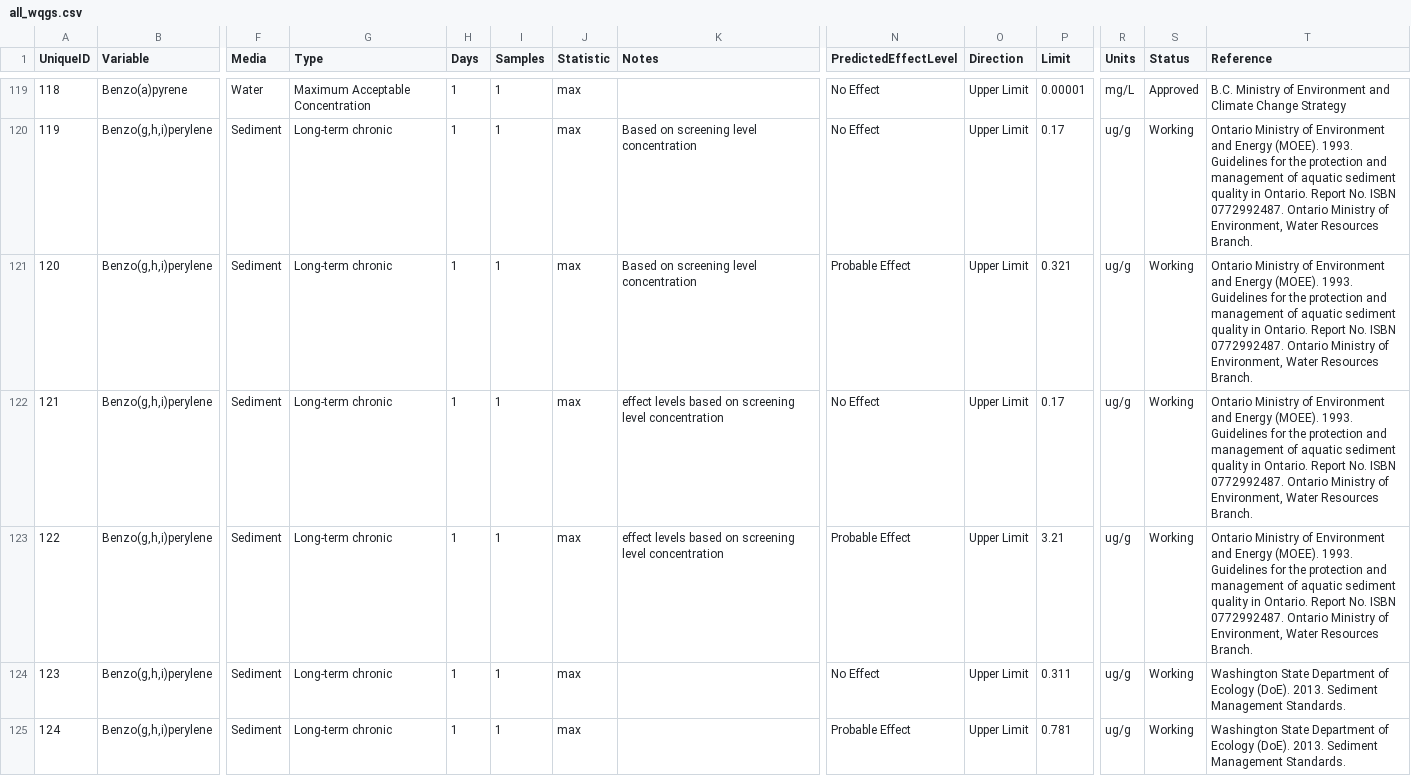
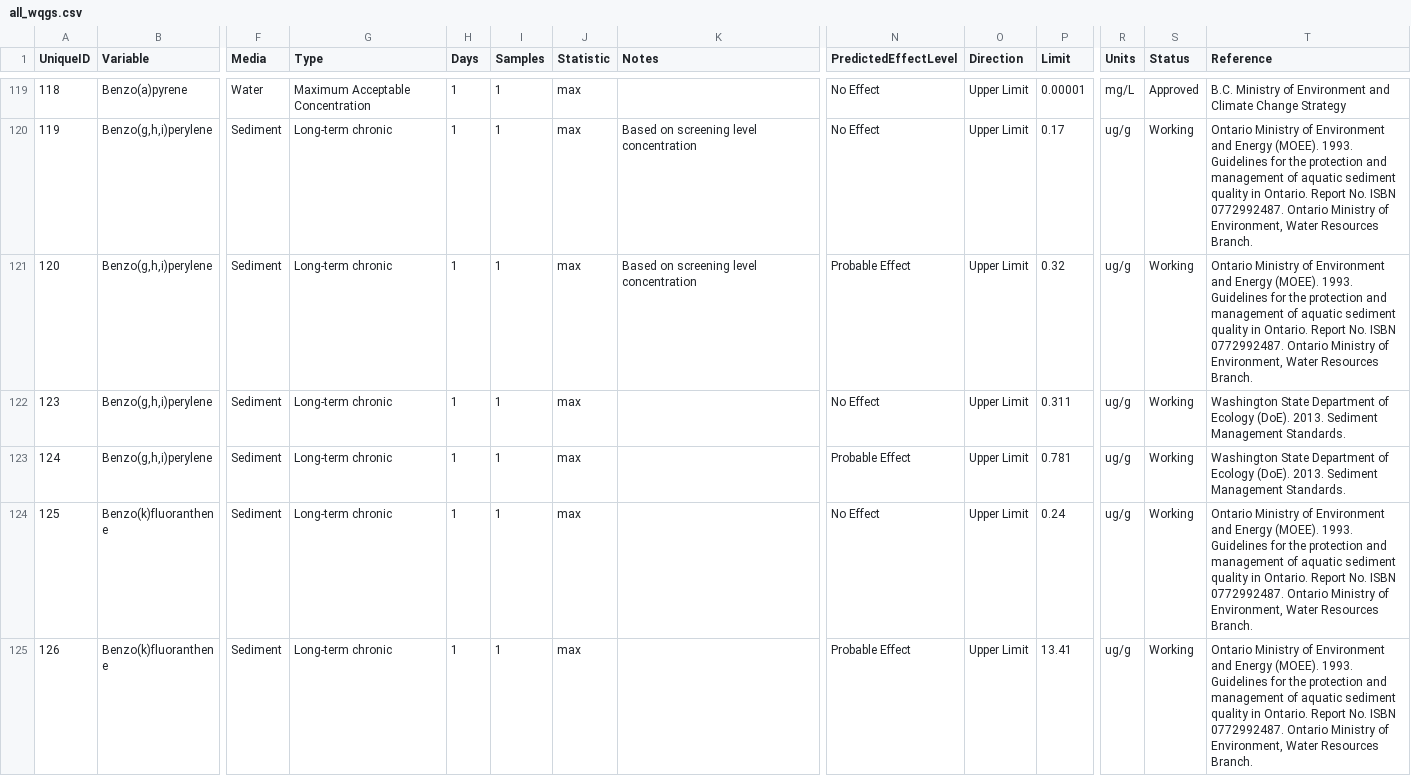
Before and after one commit to bcgov/wqg_data, a CSV file: all_wqgs.csv, drawn as a sheet; only a part is shown, gaps mark what is left out; the shorter side is filled out with more unchanged rows; rows hold the shown columns only; the diff names each change by its address in the sheet, - before the commit and + after, or states it on an @@ line.

Commit message:
removed duplicate rows for benso(g,h,i)perylene

```diff
--- a/all_wqgs.csv
+++ b/all_wqgs.csv
-P121 (Limit): 0.321
+P121 (Limit): 0.32
-row 122: 121 | Benzo(g,h,i)perylene | Sediment | Long-term chronic | 1 | 1 | max | effect levels based on screening level concentration | No Effect | Upper Limit | 0.17 | ug/g | Working | Ontario Ministry of Environment and Energy (MOEE). 1993. Guidelines for the protection and management of aquatic sediment quality in Ontario. Report No. ISBN 0772992487. Ontario Ministry of Environment, Water Resources Branch.
-row 123: 122 | Benzo(g,h,i)perylene | Sediment | Long-term chronic | 1 | 1 | max | effect levels based on screening level concentration | Probable Effect | Upper Limit | 3.21 | ug/g | Working | Ontario Ministry of Environment and Energy (MOEE). 1993. Guidelines for the protection and management of aquatic sediment quality in Ontario. Report No. ISBN 0772992487. Ontario Ministry of Environment, Water Resources Branch.
```
